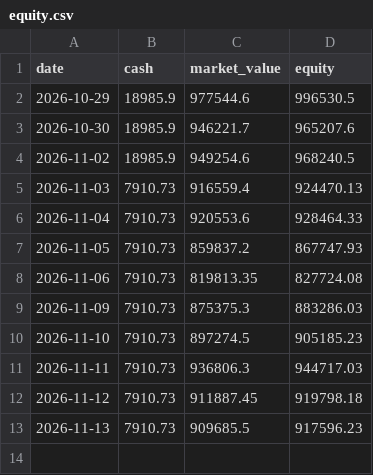
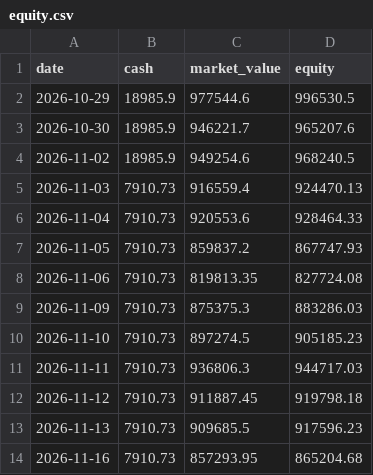
Before and after one commit to kendottv/trade, a CSV file: snr_backtest/paper_nn/equity.csv, drawn as a sheet.

```diff
--- a/snr_backtest/paper_nn/equity.csv
+++ b/snr_backtest/paper_nn/equity.csv
@@ -13 +13,2 @@ date,cash,market_value,equity
 2026-11-13,7910.73,909685.5,917596.23
+2026-11-16,7910.73,857293.95,865204.68
```
Also changed, not shown: snr_backtest/paper/institutional_journal.csv, 5 other files.
